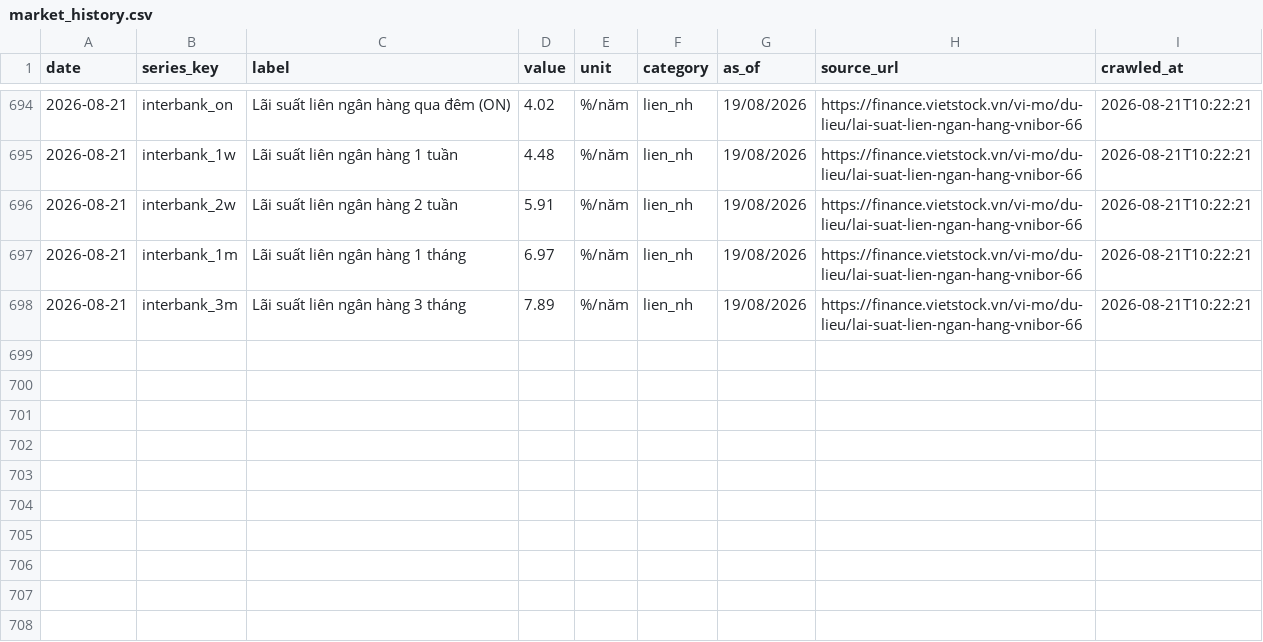
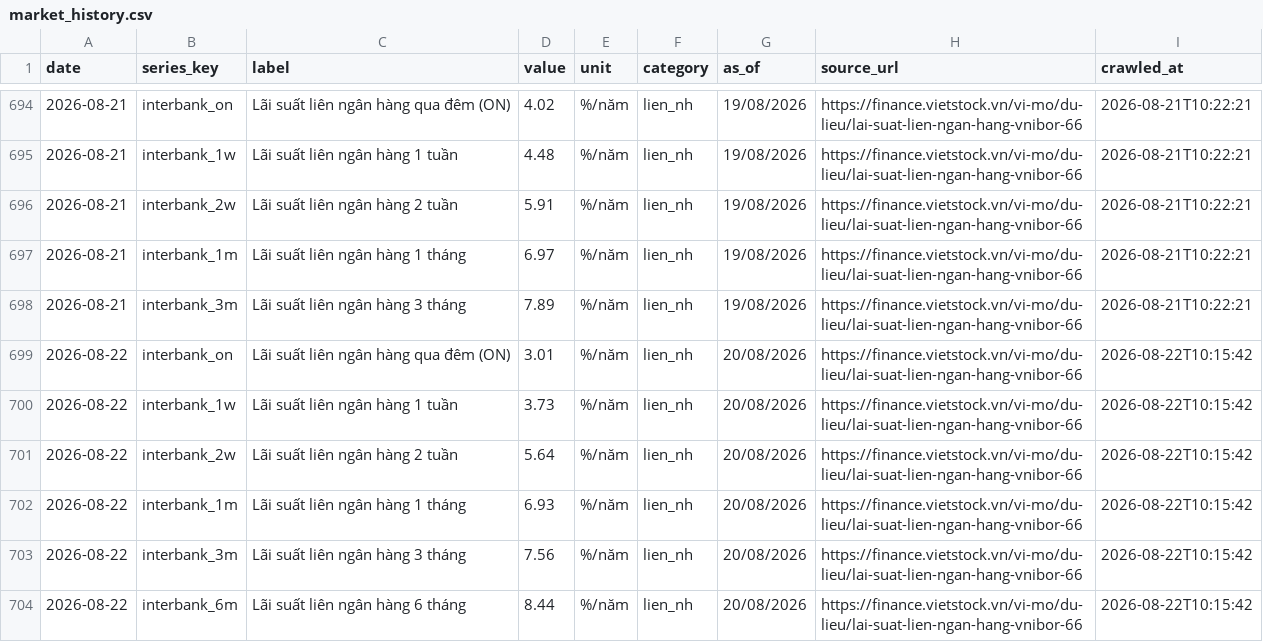
Before and after one commit to BrosPartners/liquidity-crawler, a CSV file: data/market_history.csv, drawn as a sheet; only a part is shown, gaps mark what is left out.

```diff
--- a/data/market_history.csv
+++ b/data/market_history.csv
@@ -698 +698,7 @@ date,series_key,label,value,unit,category,as_of,source_url,crawled_at
 2026-08-21,interbank_3m,Lãi suất liên ngân hàng 3 tháng,7.89,%/năm,lien_nh,19/08/2026,https://finance.vietstock.vn/vi-mo/du-lieu/lai-suat-lien-ngan-hang-vnibor-66,2026-08-21T10:22:21
+2026-08-22,interbank_on,Lãi suất liên ngân hàng qua đêm (ON),3.01,%/năm,lien_nh,20/08/2026,https://finance.vietstock.vn/vi-mo/du-lieu/lai-suat-lien-ngan-hang-vnibor-66,2026-08-22T10:15:42
+2026-08-22,interbank_1w,Lãi suất liên ngân hàng 1 tuần,3.73,%/năm,lien_nh,20/08/2026,https://finance.vietstock.vn/vi-mo/du-lieu/lai-suat-lien-ngan-hang-vnibor-66,2026-08-22T10:15:42
+2026-08-22,interbank_2w,Lãi suất liên ngân hàng 2 tuần,5.64,%/năm,lien_nh,20/08/2026,https://finance.vietstock.vn/vi-mo/du-lieu/lai-suat-lien-ngan-hang-vnibor-66,2026-08-22T10:15:42
+2026-08-22,interbank_1m,Lãi suất liên ngân hàng 1 tháng,6.93,%/năm,lien_nh,20/08/2026,https://finance.vietstock.vn/vi-mo/du-lieu/lai-suat-lien-ngan-hang-vnibor-66,2026-08-22T10:15:42
+2026-08-22,interbank_3m,Lãi suất liên ngân hàng 3 tháng,7.56,%/năm,lien_nh,20/08/2026,https://finance.vietstock.vn/vi-mo/du-lieu/lai-suat-lien-ngan-hang-vnibor-66,2026-08-22T10:15:42
+2026-08-22,interbank_6m,Lãi suất liên ngân hàng 6 tháng,8.44,%/năm,lien_nh,20/08/2026,https://finance.vietstock.vn/vi-mo/du-lieu/lai-suat-lien-ngan-hang-vnibor-66,2026-08-22T10:15:42
```
Also changed, not shown: data/bond_yield.csv, data/interbank_rates.csv, 7 other files.
